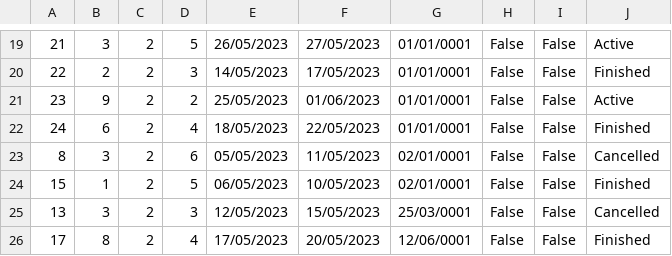
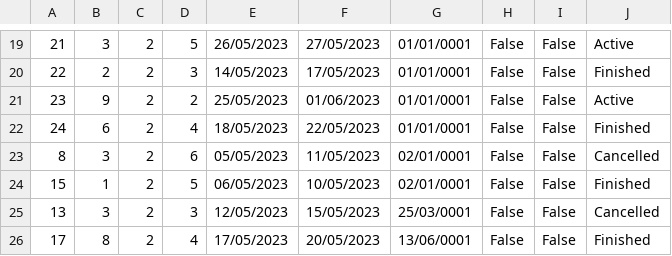
Before and after one commit to breskva01/SIMS-Projekat-Grupa4-TimD, a CSV file: InitialProject/InitialProject/Resources/Data/accommodationReservations.csv, drawn as a sheet; only a part is shown, gaps mark what is left out.

Commit message:
Merge to develop

```diff
--- a/InitialProject/InitialProject/Resources/Data/accommodationReservations.csv
+++ b/InitialProject/InitialProject/Resources/Data/accommodationReservations.csv
@@ -25,2 +25,2 @@
 13|3|2|3|12/05/2023|15/05/2023|25/03/0001|False|False|Cancelled
-17|8|2|4|17/05/2023|20/05/2023|12/06/0001|False|False|Finished
+17|8|2|4|17/05/2023|20/05/2023|13/06/0001|False|False|Finished
```
